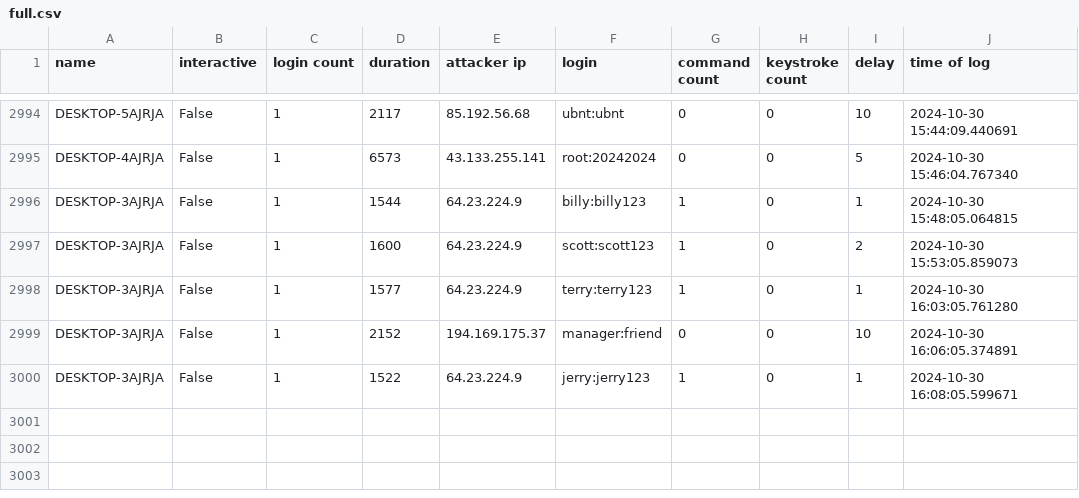
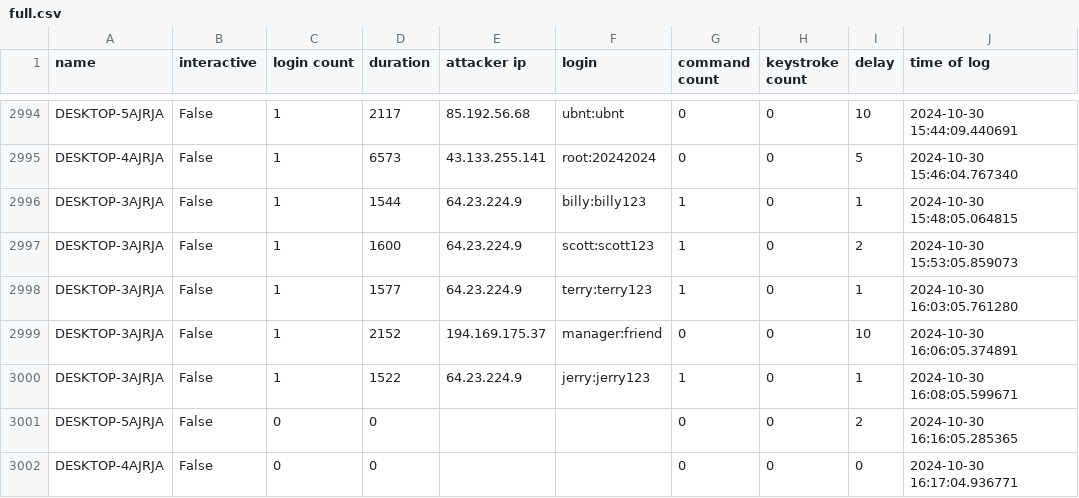
Before and after one commit to ryanfleming23/honeypot-group-1a, a CSV file: dat/full.csv, drawn as a sheet; only a part is shown, gaps mark what is left out.

Commit message:
auto commit Wed 30 Oct 2024 04:20:01 PM EDT

```diff
--- a/dat/full.csv
+++ b/dat/full.csv
@@ -3000 +3000,3 @@ DESKTOP-3AJRJA,False,1,2152,194.169.175.37,manager:friend,0,0,10,2024-10-30 16:0
 DESKTOP-3AJRJA,False,1,1522,64.23.224.9,jerry:jerry123,1,0,1,2024-10-30 16:08:05.599671
+DESKTOP-5AJRJA,False,0,0,,,0,0,2,2024-10-30 16:16:05.285365
+DESKTOP-4AJRJA,False,0,0,,,0,0,0,2024-10-30 16:17:04.936771
```
